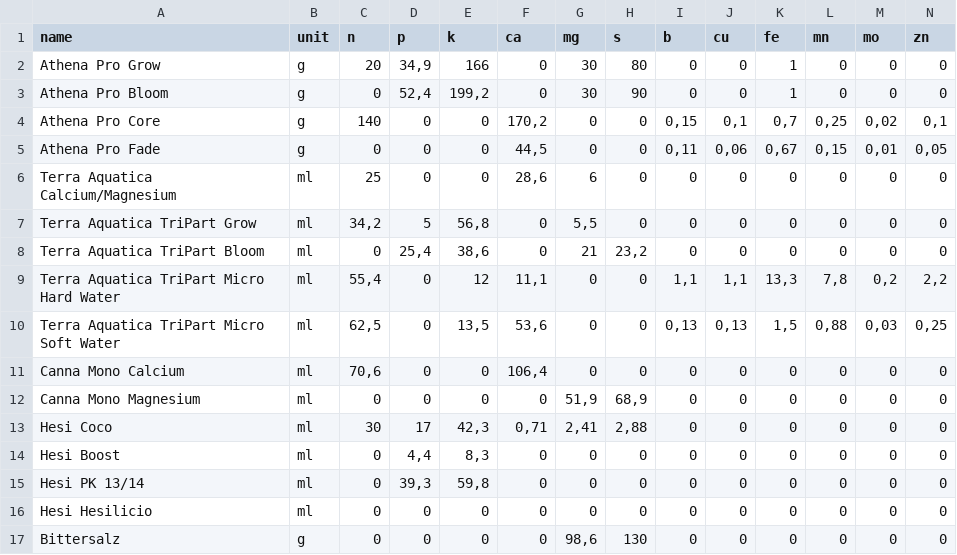
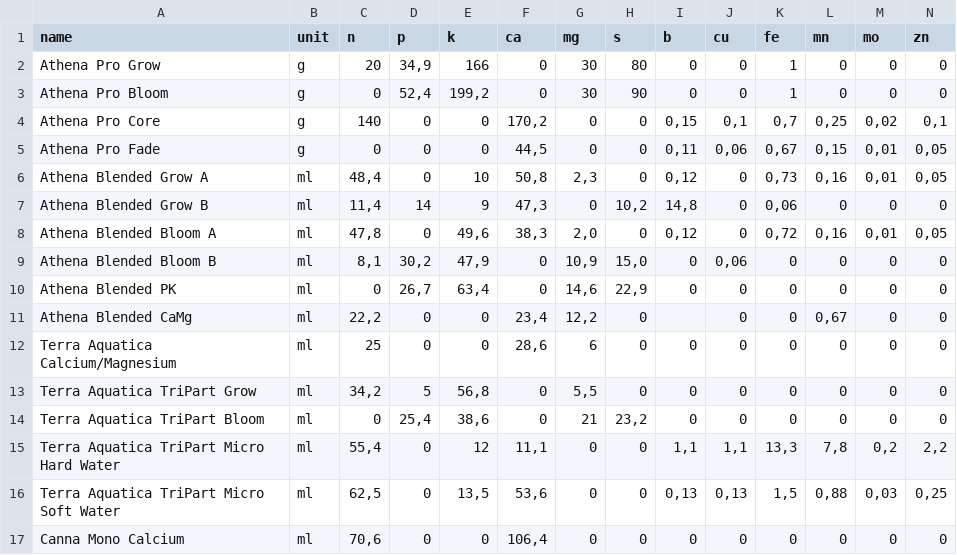
Before and after one commit to wuckfayne/bobbyrechner, a CSV file: data/fertilizers.csv, drawn as a sheet; only a part is shown; the shorter side is filled out with more unchanged rows; rows hold the shown columns only; the diff names each change by its address in the sheet, - before the commit and + after, or states it on an @@ line.

Commit message:
Update fertilizers.csv

```diff
--- a/data/fertilizers.csv
+++ b/data/fertilizers.csv
+row 6: Athena Blended Grow A | ml | 48,4 | 0 | 10 | 50,8 | 2,3 | 0 | 0,12 | 0 | 0,73 | 0,16 | 0,01 | 0,05
+row 7: Athena Blended Grow B | ml | 11,4 | 14 | 9 | 47,3 | 0 | 10,2 | 14,8 | 0 | 0,06 | 0 | 0 | 0
+row 8: Athena Blended Bloom A | ml | 47,8 | 0 | 49,6 | 38,3 | 2,0 | 0 | 0,12 | 0 | 0,72 | 0,16 | 0,01 | 0,05
+row 9: Athena Blended Bloom B | ml | 8,1 | 30,2 | 47,9 | 0 | 10,9 | 15,0 | 0 | 0,06 | 0 | 0 | 0 | 0
+row 10: Athena Blended PK | ml | 0 | 26,7 | 63,4 | 0 | 14,6 | 22,9 | 0 | 0 | 0 | 0 | 0 | 0
+row 11: Athena Blended CaMg | ml | 22,2 | 0 | 0 | 23,4 | 12,2 | 0 |  | 0 | 0 | 0,67 | 0 | 0
```
